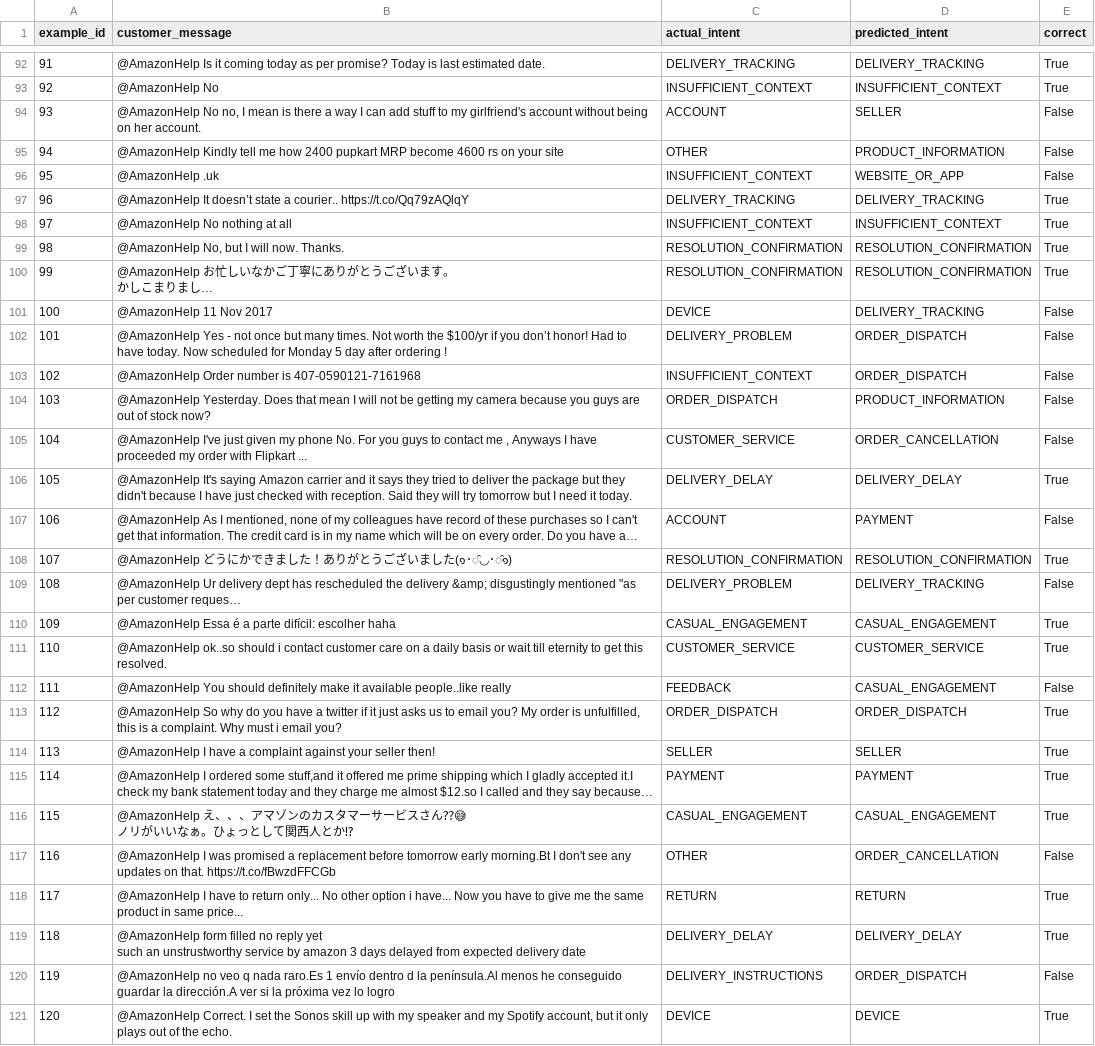
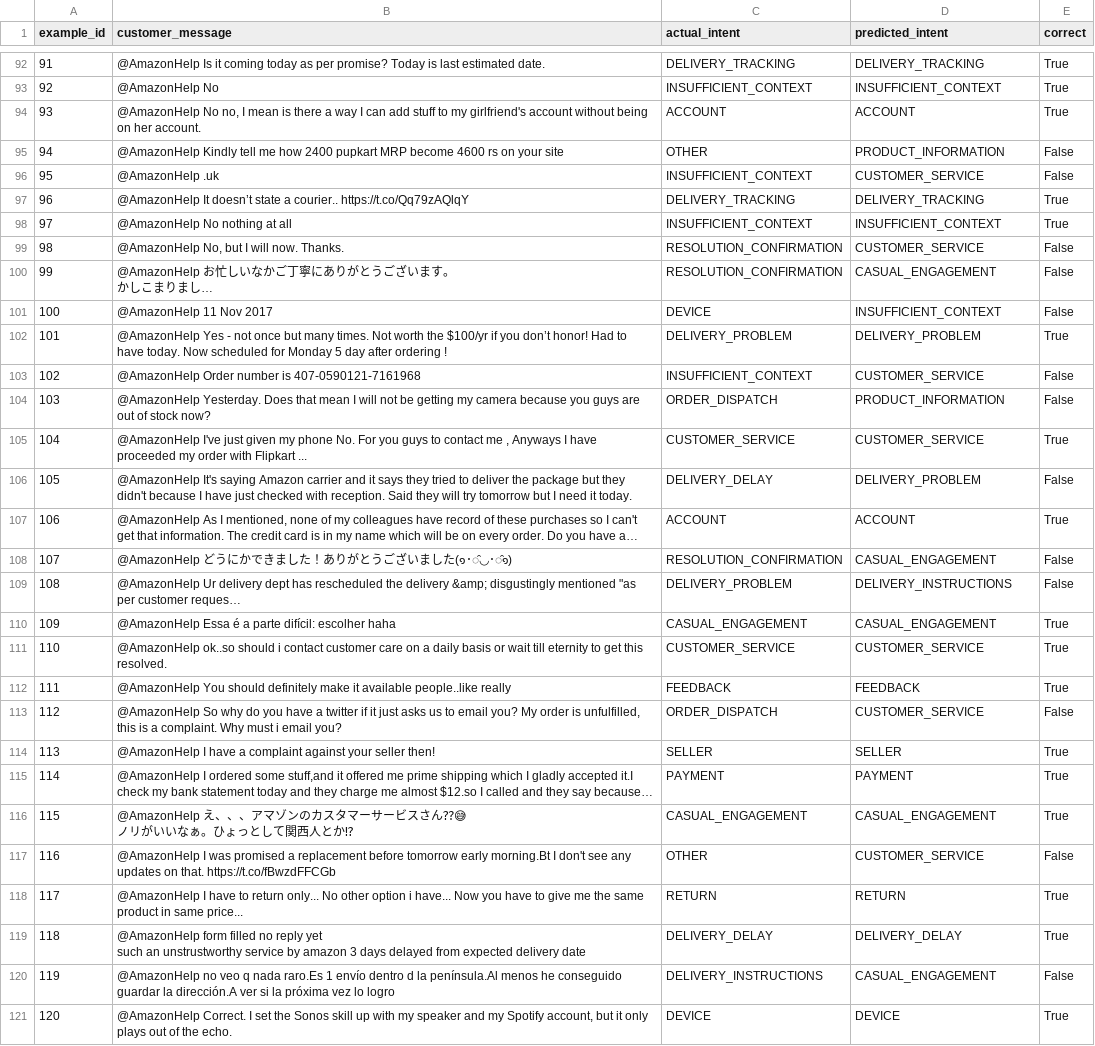
Before and after one commit to supreethbk/hiver-sde-intern-assignment, a CSV file: results/classification_results_200.csv, drawn as a sheet; only a part is shown, gaps mark what is left out; long unchanged cells end in …; the diff covers the shown part only; the diff names each change by its address in the sheet, - before the commit and + after, or states it on an @@ line.

```diff
--- a/results/classification_results_200.csv
+++ b/results/classification_results_200.csv
-D94 (predicted_intent): SELLER
+D94 (predicted_intent): ACCOUNT
-E94 (correct): False
+E94 (correct): True
-D96 (predicted_intent): WEBSITE_OR_APP
+D96 (predicted_intent): CUSTOMER_SERVICE
-D99 (predicted_intent): RESOLUTION_CONFIRMATION
+D99 (predicted_intent): CUSTOMER_SERVICE
-E99:E100 (correct): True
+E99:E100 (correct): False
-D100 (predicted_intent): RESOLUTION_CONFIRMATION
+D100 (predicted_intent): CASUAL_ENGAGEMENT
-D101 (predicted_intent): DELIVERY_TRACKING
+D101 (predicted_intent): INSUFFICIENT_CONTEXT
-D102 (predicted_intent): ORDER_DISPATCH
+D102 (predicted_intent): DELIVERY_PROBLEM
-E102 (correct): False
+E102 (correct): True
-D103 (predicted_intent): ORDER_DISPATCH
+D103 (predicted_intent): CUSTOMER_SERVICE
-D105 (predicted_intent): ORDER_CANCELLATION
+D105 (predicted_intent): CUSTOMER_SERVICE
-E105 (correct): False
+E105 (correct): True
-D106 (predicted_intent): DELIVERY_DELAY
+D106 (predicted_intent): DELIVERY_PROBLEM
-E106 (correct): True
+E106 (correct): False
-D107 (predicted_intent): PAYMENT
+D107 (predicted_intent): ACCOUNT
-E107 (correct): False
+E107 (correct): True
-D108 (predicted_intent): RESOLUTION_CONFIRMATION
+D108 (predicted_intent): CASUAL_ENGAGEMENT
-E108 (correct): True
+E108 (correct): False
-D109 (predicted_intent): DELIVERY_TRACKING
+D109 (predicted_intent): DELIVERY_INSTRUCTIONS
-D112 (predicted_intent): CASUAL_ENGAGEMENT
+D112 (predicted_intent): FEEDBACK
-E112 (correct): False
+E112 (correct): True
-D113 (predicted_intent): ORDER_DISPATCH
+D113 (predicted_intent): CUSTOMER_SERVICE
-E113 (correct): True
+E113 (correct): False
-D117 (predicted_intent): ORDER_CANCELLATION
+D117 (predicted_intent): CUSTOMER_SERVICE
-D120 (predicted_intent): ORDER_DISPATCH
+D120 (predicted_intent): CASUAL_ENGAGEMENT
```
Also changed, not shown: 133 edited cells elsewhere in this file, results/baseline2_similarity_results.csv, results/escalation_results_reply_20.csv, 16 other files.
